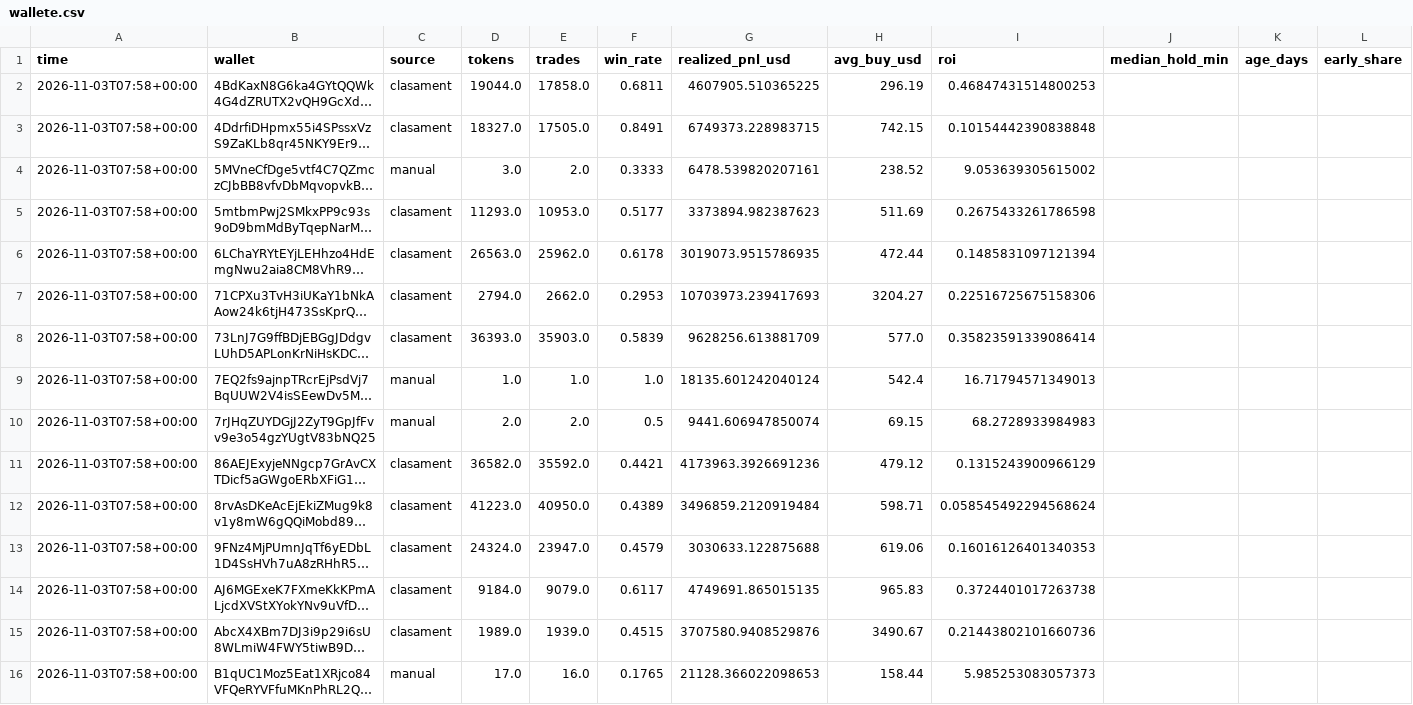
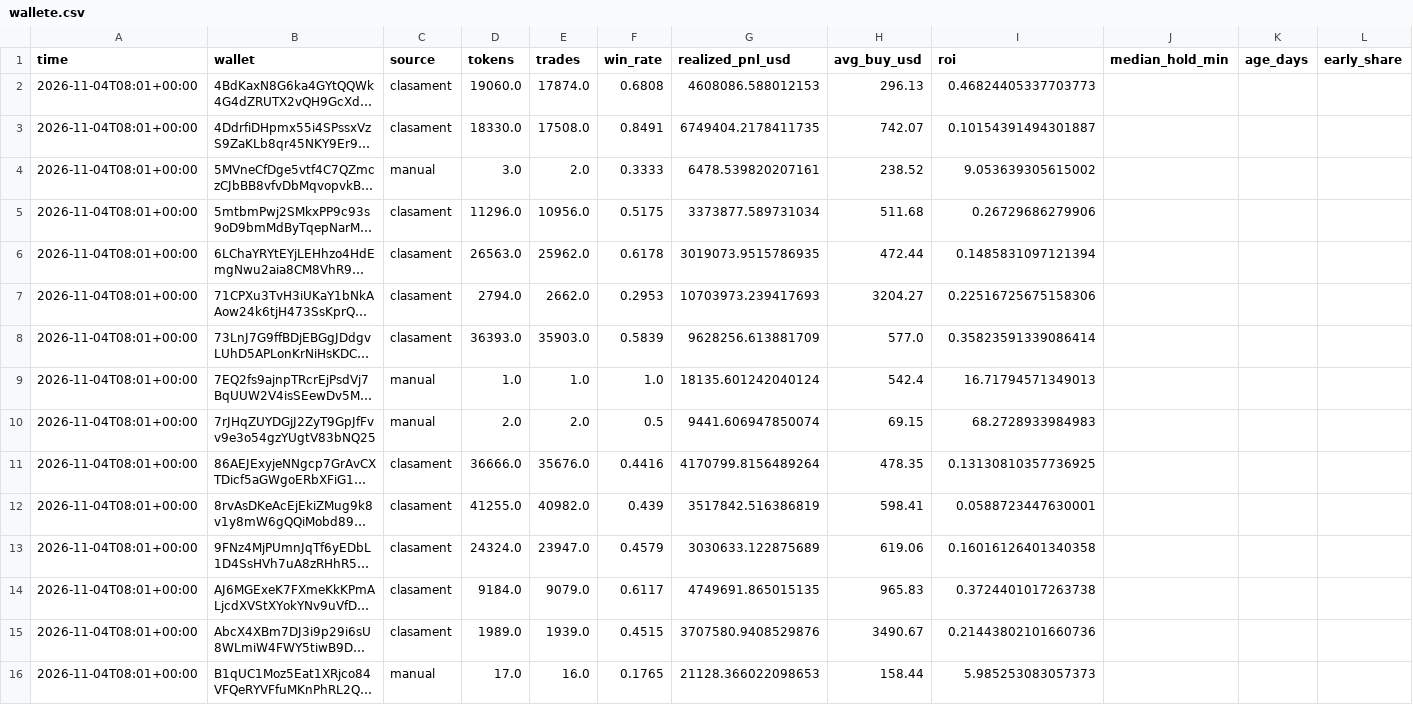
Before and after one commit to Leontim696/BND-Global-Trading-Intelligence, a CSV file: wallete.csv, drawn as a sheet; only a part is shown; long unchanged cells end in …; the diff covers the shown part only; the diff names each change by its address in the sheet, - before the commit and + after, or states it on an @@ line.

```diff
--- a/wallete.csv
+++ b/wallete.csv
-A2:A16 (time): 2026-11-03T07:58+00:00
+A2:A16 (time): 2026-11-04T08:01+00:00
-D2 (tokens): 19044.0
+D2 (tokens): 19060.0
-E2 (trades): 17858.0
+E2 (trades): 17874.0
-F2 (win_rate): 0.6811
+F2 (win_rate): 0.6808
-G2 (realized_pnl_usd): 4607905.510365225
+G2 (realized_pnl_usd): 4608086.588012153
-H2 (avg_buy_usd): 296.19
+H2 (avg_buy_usd): 296.13
-I2 (roi): 0.46847431514800253
+I2 (roi): 0.46824405337703773
-D3 (tokens): 18327.0
+D3 (tokens): 18330.0
-E3 (trades): 17505.0
+E3 (trades): 17508.0
-G3 (realized_pnl_usd): 6749373.228983715
+G3 (realized_pnl_usd): 6749404.2178411735
-H3 (avg_buy_usd): 742.15
+H3 (avg_buy_usd): 742.07
-I3 (roi): 0.10154442390838848
+I3 (roi): 0.10154391494301887
-D5 (tokens): 11293.0
+D5 (tokens): 11296.0
-E5 (trades): 10953.0
+E5 (trades): 10956.0
-F5 (win_rate): 0.5177
+F5 (win_rate): 0.5175
-G5 (realized_pnl_usd): 3373894.982387623
+G5 (realized_pnl_usd): 3373877.589731034
-H5 (avg_buy_usd): 511.69
+H5 (avg_buy_usd): 511.68
-I5 (roi): 0.2675433261786598
+I5 (roi): 0.26729686279906
-D11 (tokens): 36582.0
+D11 (tokens): 36666.0
-E11 (trades): 35592.0
+E11 (trades): 35676.0
-F11 (win_rate): 0.4421
+F11 (win_rate): 0.4416
-G11 (realized_pnl_usd): 4173963.3926691236
+G11 (realized_pnl_usd): 4170799.8156489264
-H11 (avg_buy_usd): 479.12
+H11 (avg_buy_usd): 478.35
-I11 (roi): 0.1315243900966129
+I11 (roi): 0.13130810357736925
-D12 (tokens): 41223.0
+D12 (tokens): 41255.0
-E12 (trades): 40950.0
+E12 (trades): 40982.0
-F12 (win_rate): 0.4389
+F12 (win_rate): 0.439
-G12 (realized_pnl_usd): 3496859.2120919484
+G12 (realized_pnl_usd): 3517842.516386819
-H12 (avg_buy_usd): 598.71
+H12 (avg_buy_usd): 598.41
-I12 (roi): 0.058545492294568624
+I12 (roi): 0.0588723447630001
-G13 (realized_pnl_usd): 3030633.122875688
+G13 (realized_pnl_usd): 3030633.122875689
-I13 (roi): 0.16016126401340353
+I13 (roi): 0.16016126401340358
```
Also changed, not shown: 56 edited cells elsewhere in this file, 1 other file.
